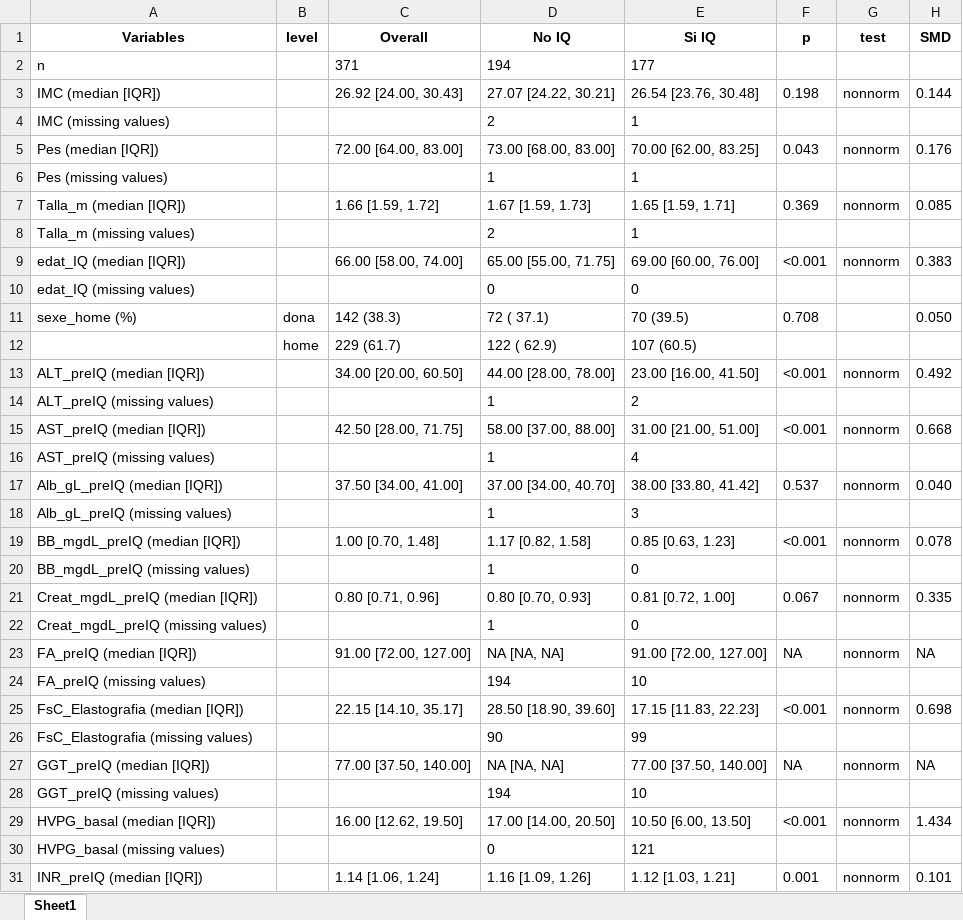
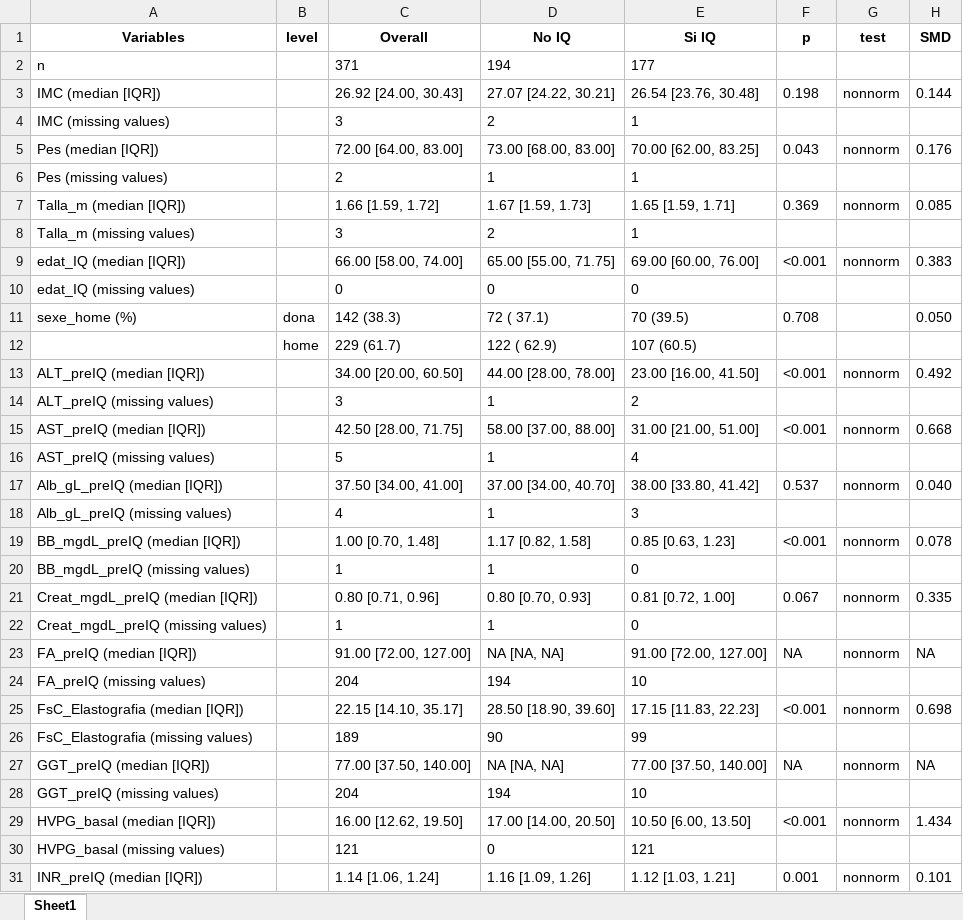
Before and after one commit to TorMedicinaUAB/CIRCO22, an Excel workbook: Outputs/Tablas_basales/Tabla_basal_con_missings.xlsx, sheet Sheet1, drawn as a sheet; only a part is shown; values as stored, in another font and other column widths than the file's, no borders; the diff covers the shown part only; the diff names each change by its address in the sheet, - before the commit and + after, or states it on an @@ line.

Commit message:
Tablas basales con arreglos en la parte del orden y añadiendo el conteo de NA's para todo, sin estratificar.

```diff
--- a/Outputs/Tablas_basales/Tabla_basal_con_missings.xlsx (sheet Sheet1)
+++ b/Outputs/Tablas_basales/Tabla_basal_con_missings.xlsx (sheet Sheet1)
-C4 (Overall): (empty)
+C4 (Overall): 3
-C6 (Overall): (empty)
+C6 (Overall): 2
-C8 (Overall): (empty)
+C8 (Overall): 3
-C10 (Overall): (empty)
+C10 (Overall): 0
-C14 (Overall): (empty)
+C14 (Overall): 3
-C16 (Overall): (empty)
+C16 (Overall): 5
-C18 (Overall): (empty)
+C18 (Overall): 4
-C20 (Overall): (empty)
+C20 (Overall): 1
-C22 (Overall): (empty)
+C22 (Overall): 1
-C24 (Overall): (empty)
+C24 (Overall): 204
-C26 (Overall): (empty)
+C26 (Overall): 189
-C28 (Overall): (empty)
+C28 (Overall): 204
-C30 (Overall): (empty)
+C30 (Overall): 121
```
Also changed, not shown: 18 edited cells elsewhere in this sheet, 1 other file.
